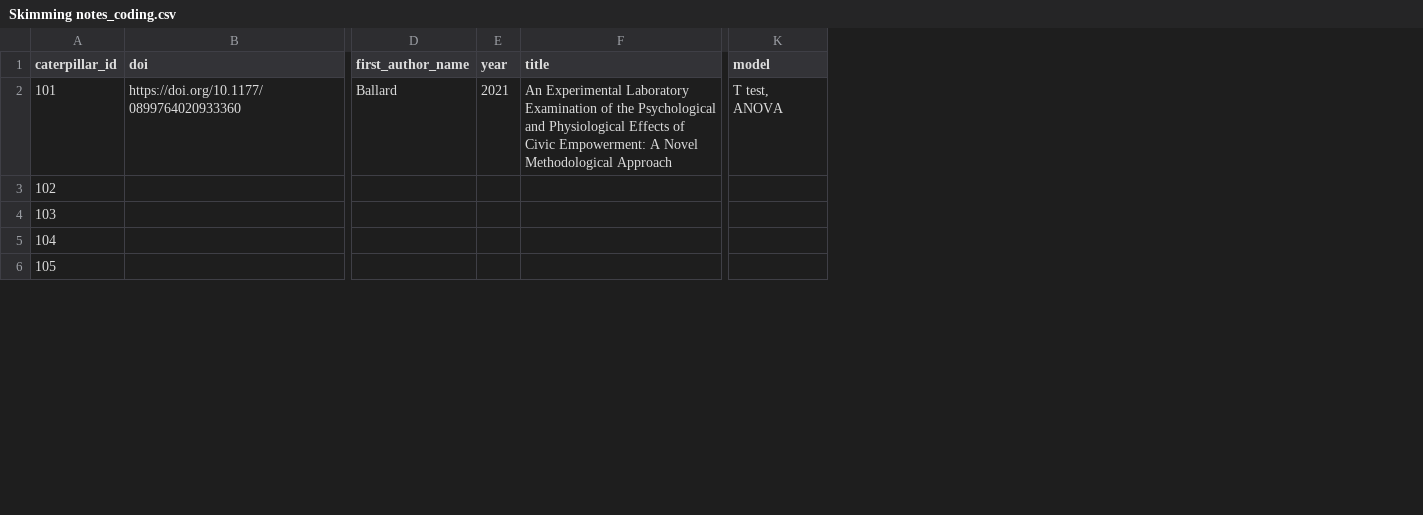
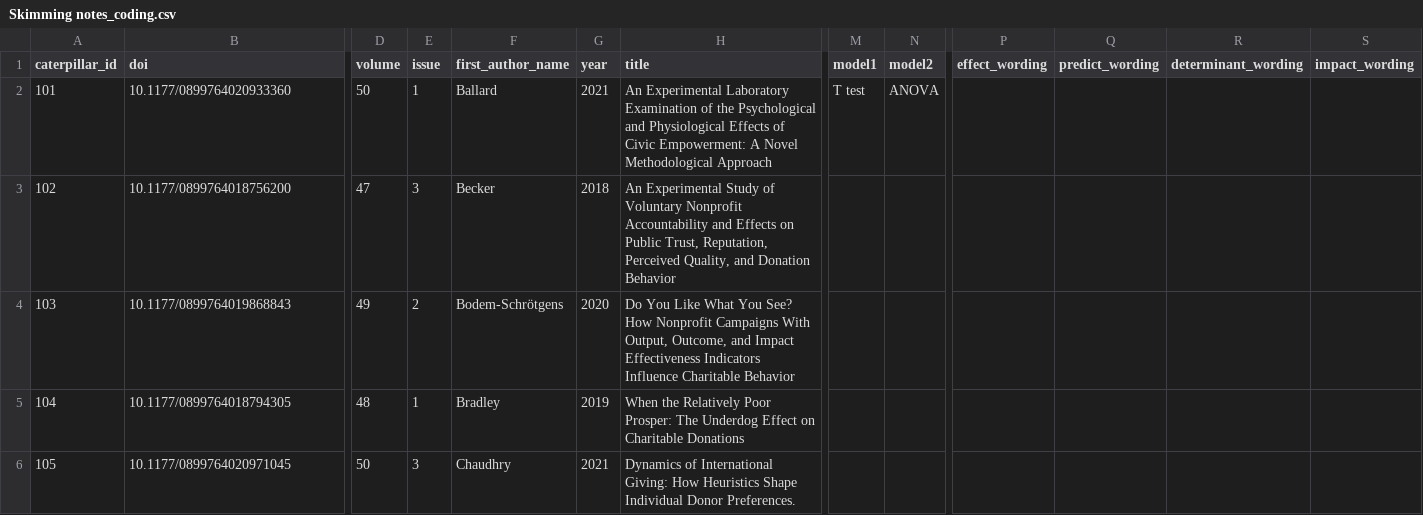
Before and after one commit to andrewheiss/corrupt-caterpillar, a CSV file: data/manual_data/Skimming notes_coding.csv, drawn as a sheet; only a part is shown, gaps mark what is left out; removed rows and columns are numbered as before the commit, all else as after; the diff covers the shown part only; the diff names each change by its address in the sheet, - before the commit and + after, or states it on an @@ line.

Commit message:
updated article coding

```diff
--- a/data/manual_data/Skimming notes_coding.csv
+++ b/data/manual_data/Skimming notes_coding.csv
+column D (volume), rows 2-6: 50 | 47 | 49 | 48 | 50
+column E (issue), rows 2-6: 1 | 3 | 2 | 1 | 3
-column K (model), row 2: T test, ANOVA
+column M (model1), row 2: T test
+column N (model2), row 2: ANOVA
+column P (effect_wording), empty
+column Q (predict_wording), empty
+column R (determinant_wording), empty
+column S (impact_wording), empty
-B2 (doi): https://doi.org/10.1177/0899764020933360
+B2 (doi): 10.1177/0899764020933360
-B3 (doi): (empty)
+B3 (doi): 10.1177/0899764018756200
-F3 (first_author_name): (empty)
+F3 (first_author_name): Becker
-G3 (year): (empty)
+G3 (year): 2018
-H3 (title): (empty)
+H3 (title): An Experimental Study of Voluntary Nonprofit Accountability and Effects on Public Trust, Reputation, Perceived Quality, and Donation Behavior
-B4 (doi): (empty)
+B4 (doi): 10.1177/0899764019868843
-F4 (first_author_name): (empty)
+F4 (first_author_name): Bodem-Schrötgens
-G4 (year): (empty)
+G4 (year): 2020
-H4 (title): (empty)
+H4 (title): Do You Like What You See? How Nonprofit Campaigns With Output, Outcome, and Impact Effectiveness Indicators Influence Charitable Behavior
-B5 (doi): (empty)
+B5 (doi): 10.1177/0899764018794305
-F5 (first_author_name): (empty)
+F5 (first_author_name): Bradley
-G5 (year): (empty)
+G5 (year): 2019
-H5 (title): (empty)
+H5 (title): When the Relatively Poor Prosper: The Underdog Effect on Charitable Donations
-B6 (doi): (empty)
+B6 (doi): 10.1177/0899764020971045
-F6 (first_author_name): (empty)
+F6 (first_author_name): Chaudhry
-G6 (year): (empty)
+G6 (year): 2021
-H6 (title): (empty)
+H6 (title): Dynamics of International Giving: How Heuristics Shape Individual Donor Preferences.
```
Also changed, not shown: 1 removed column and 41 edited cells elsewhere in this file, 1 other file.
